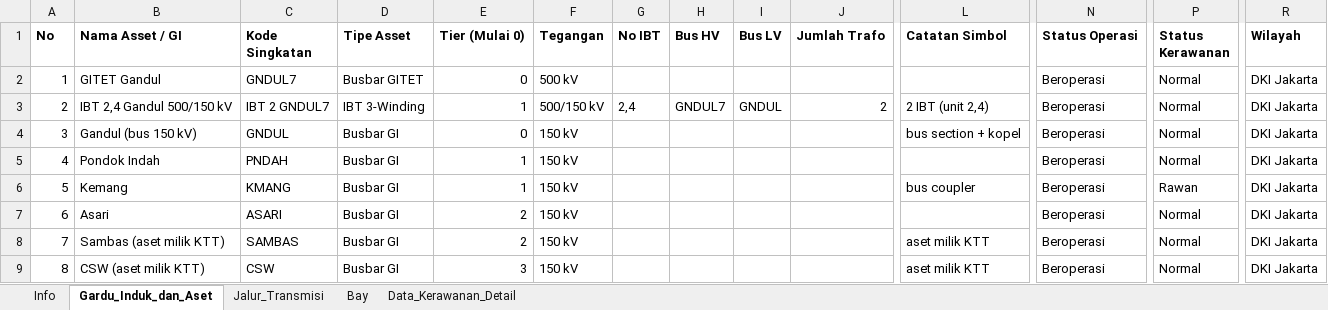
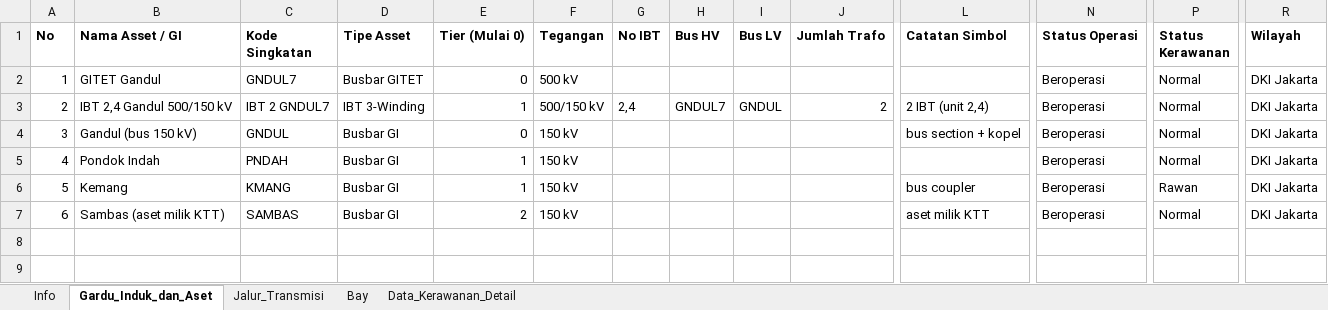
Before and after one commit to hafizna/SLD_engine, an Excel workbook: samples/ss_gndul24_ingest.xlsx, sheet Gardu_Induk_dan_Aset, drawn as a sheet; only a part is shown, gaps mark what is left out; values as stored, in another font and other column widths than the file's, no borders; removed rows and columns are numbered as before the commit, all else as after; rows hold the shown columns only; the diff names each change by its address in the sheet, - before the commit and + after, or states it on an @@ line.

```diff
--- a/samples/ss_gndul24_ingest.xlsx (sheet Gardu_Induk_dan_Aset)
+++ b/samples/ss_gndul24_ingest.xlsx (sheet Gardu_Induk_dan_Aset)
-row 7: 6 | Asari | ASARI | Busbar GI | 2 | 150 kV |  |  |  |  |  | Beroperasi | Normal | DKI Jakarta
@@ column A (No) renumbered in row 7 @@
-row 9: 8 | CSW (aset milik KTT) | CSW | Busbar GI | 3 | 150 kV |  |  |  |  | aset milik KTT | Beroperasi | Normal | DKI Jakarta
```
Also changed, not shown: sheet Jalur_Transmisi, sheet Bay, 1 other file.
